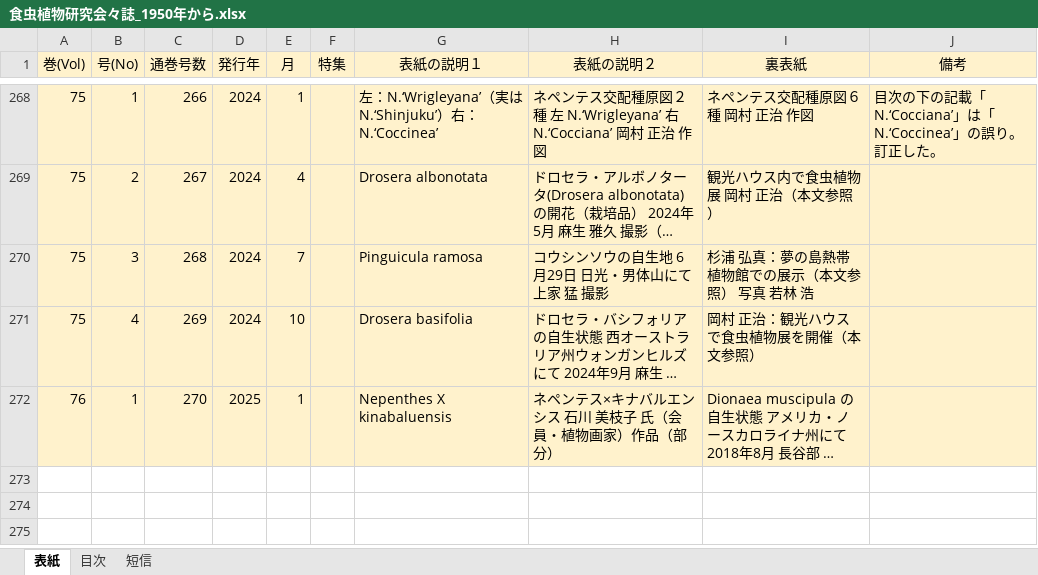
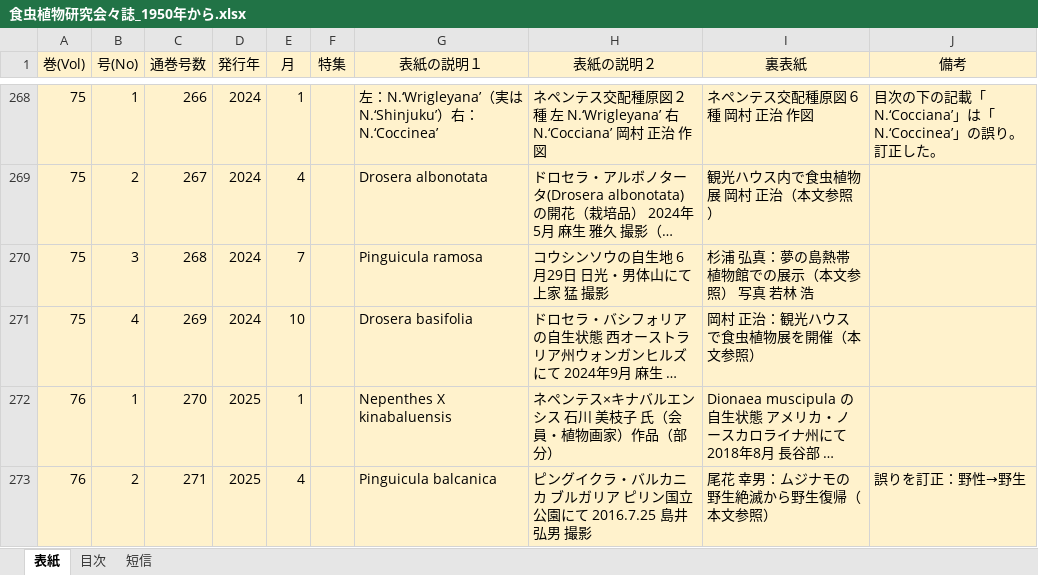
Before and after one commit to tsajiki/IPS, an Excel workbook: 食虫植物研究会々誌_1950年から.xlsx, sheet 表紙, drawn as a sheet; only a part is shown, gaps mark what is left out; long unchanged cells end in …; values as stored, in another font and other column widths than the file's, no borders; the diff names each change by its address in the sheet, - before the commit and + after, or states it on an @@ line.

```diff
--- a/食虫植物研究会々誌_1950年から.xlsx (sheet 表紙)
+++ b/食虫植物研究会々誌_1950年から.xlsx (sheet 表紙)
+row 273: 76 | 2 | 271 | 2025 | 4 |  | Pinguicula balcanica | ピングイクラ・バルカニカ ブルガリア ピリン国立公園にて 2016.7.25 島井 弘男 撮影 | 尾花 幸男：ムジナモの野生絶滅から野生復帰（本文参照） | 誤りを訂正：野性→野生
```
Also changed, not shown: sheet 目次, 2 other files.
